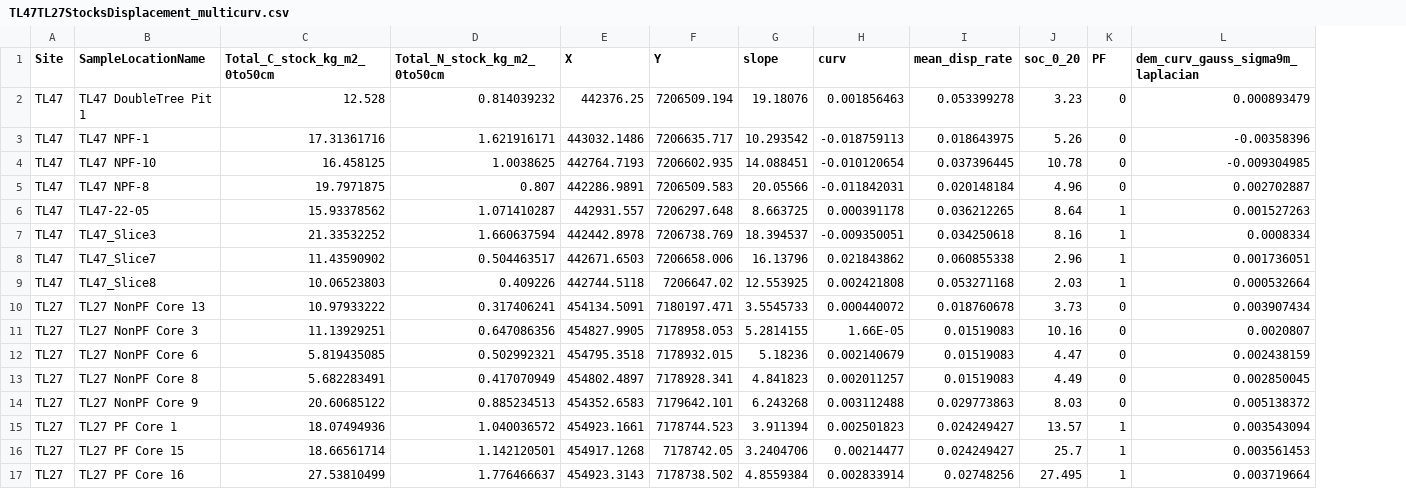
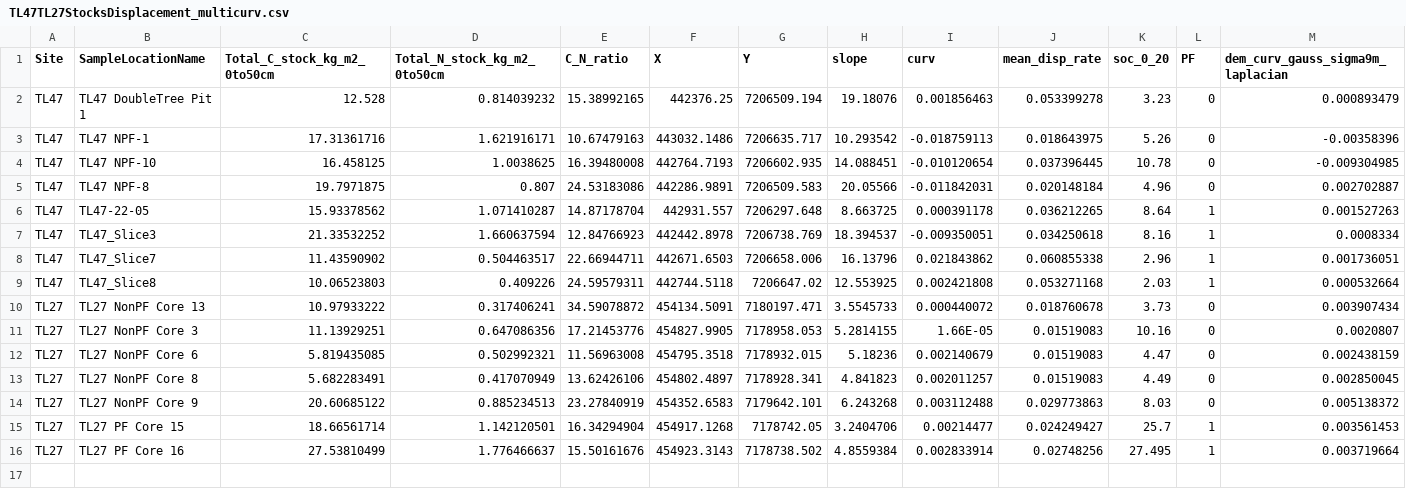
Before and after one commit to evanthaler/CarbonStocksDisplacments, a CSV file: FinalCleanedFiles/wDisplacement/TL47TL27StocksDisplacement_multicurv.csv, drawn as a sheet; only a part is shown; removed rows and columns are numbered as before the commit, all else as after; rows hold the shown columns only; the diff names each change by its address in the sheet, - before the commit and + after, or states it on an @@ line.

```diff
--- a/FinalCleanedFiles/wDisplacement/TL47TL27StocksDisplacement_multicurv.csv
+++ b/FinalCleanedFiles/wDisplacement/TL47TL27StocksDisplacement_multicurv.csv
+column E (C_N_ratio), rows 2-16: 15.38992165 | 10.67479163 | 16.39480008 | 24.53183086 | 14.87178704 | 12.84766923 | 22.66944711 | 24.59579311 | 34.59078872 | 17.21453776 | 11.56963008 | 13.62426106 | 23.27840919 | 16.34294904 | 15.50161676
-row 15: TL27 | TL27 PF Core 1 | 18.07494936 | 1.040036572 | 454923.1661 | 7178744.523 | 3.911394 | 0.002501823 | 0.024249427 | 13.57 | 1 | 0.003543094
```
Also changed, not shown: 6 other files.
